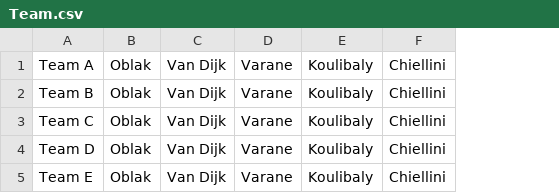
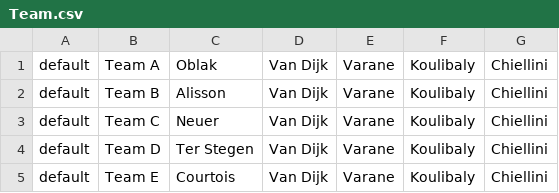
Before and after one commit to FIFA-KBE/warehouse, a CSV file: src/main/resources/Team.csv, drawn as a sheet; only a part is shown; removed rows and columns are numbered as before the commit, all else as after; the diff names each change by its address in the sheet, - before the commit and + after, or states it on an @@ line.

Commit message:
owner added; set on default in csv

```diff
--- a/src/main/resources/Team.csv
+++ b/src/main/resources/Team.csv
+column A, rows 1-5: all default
-column B, rows 1-5: all Oblak
+column C, rows 1-5: Oblak | Alisson | Neuer | Ter Stegen | Courtois
```
Also changed, not shown: 1 other file.
